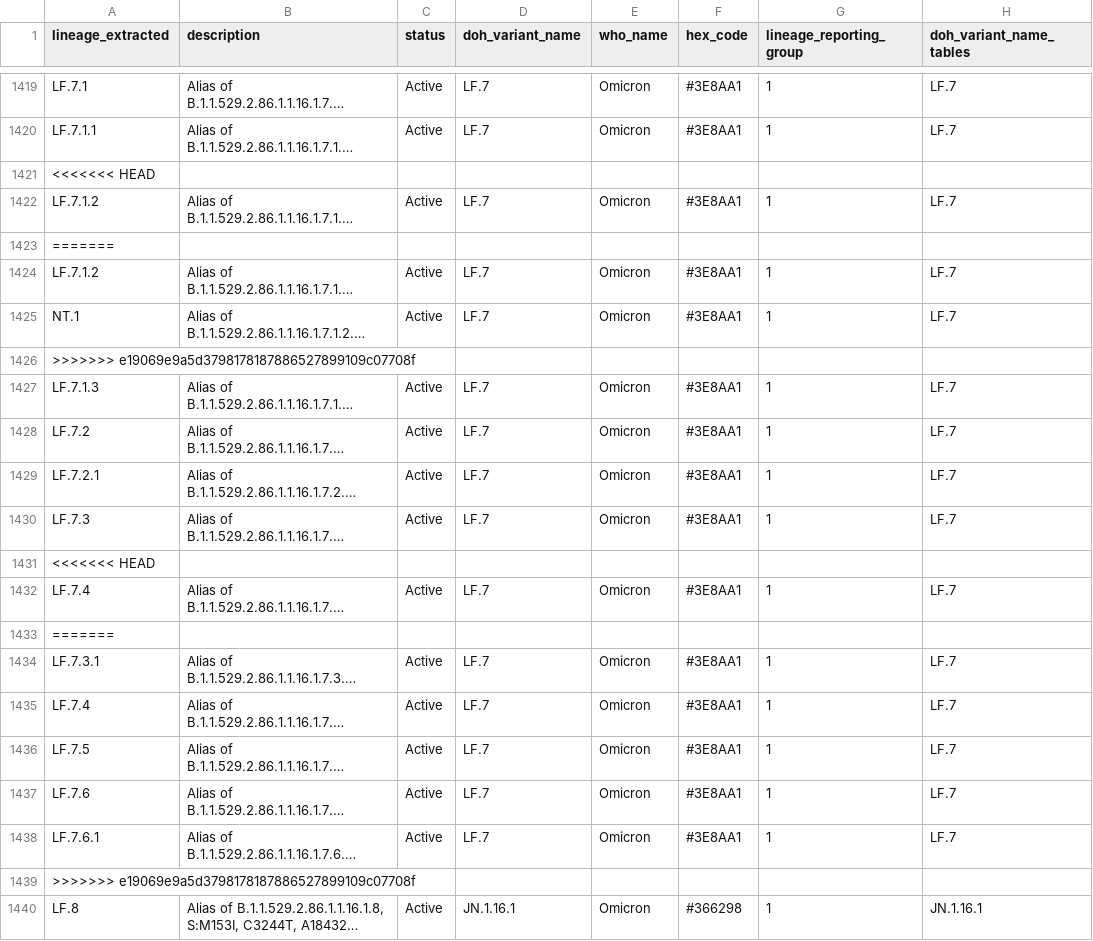
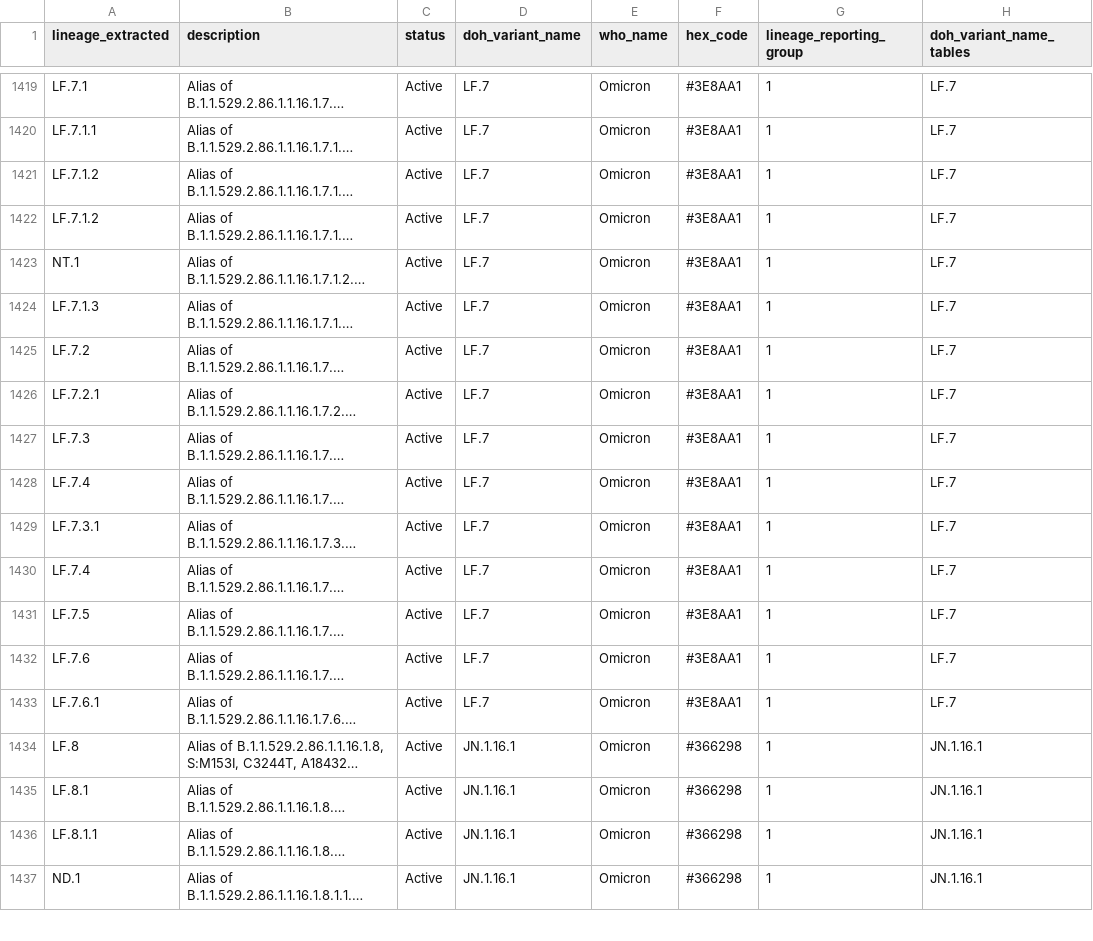
Before and after one commit to NW-PaGe/lineage_classifications, a CSV file: data/lineage_classifications.csv, drawn as a sheet; only a part is shown, gaps mark what is left out; the shorter side is filled out with more unchanged rows; long unchanged cells end in …; the diff names each change by its address in the sheet, - before the commit and + after, or states it on an @@ line.

Commit message:
Update lineage_classifications.csv

```diff
--- a/data/lineage_classifications.csv
+++ b/data/lineage_classifications.csv
-row 1421: <<<<<<< HEAD
-row 1423: =======
-row 1426: >>>>>>> e19069e9a5d3798178187886527899109c07708f
-row 1431: <<<<<<< HEAD
-row 1433: =======
-row 1439: >>>>>>> e19069e9a5d3798178187886527899109c07708f
```
